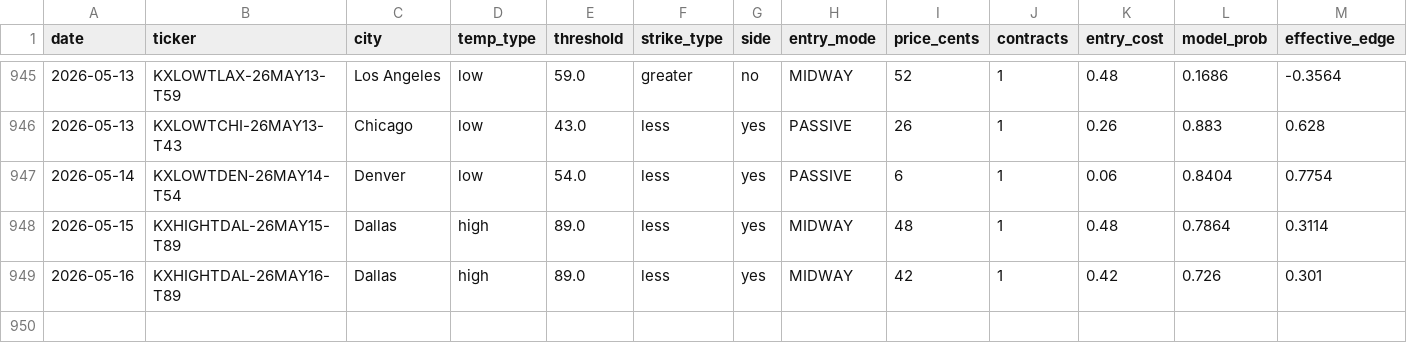
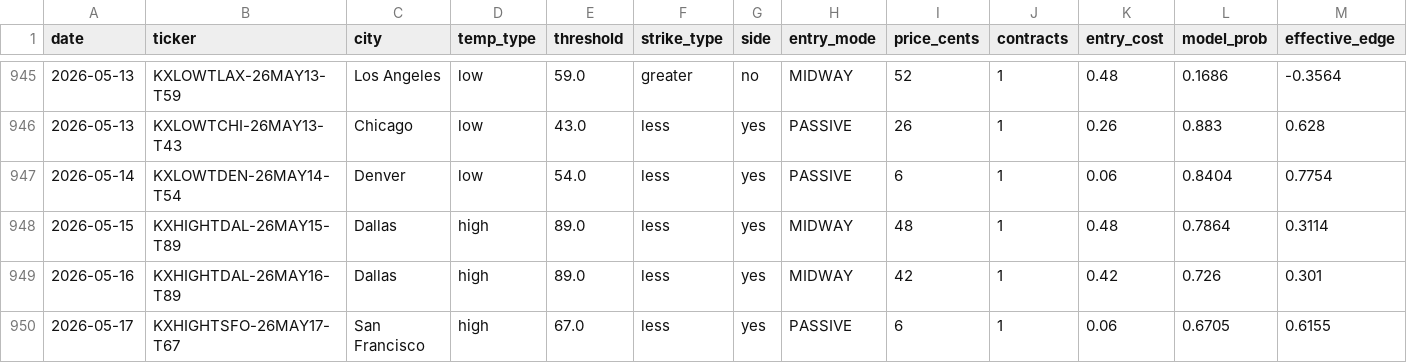
Before and after one commit to alexgarrison2/KalshiBotClaude, a CSV file: data/trades.csv, drawn as a sheet; only a part is shown, gaps mark what is left out; rows hold the shown columns only; the diff names each change by its address in the sheet, - before the commit and + after, or states it on an @@ line.

Commit message:
auto: trade log update

```diff
--- a/data/trades.csv
+++ b/data/trades.csv
+row 950: 2026-05-17 | KXHIGHTSFO-26MAY17-T67 | San Francisco | high | 67.0 | less | yes | PASSIVE | 6 | 1 | 0.06 | 0.6705 | 0.6155
```
